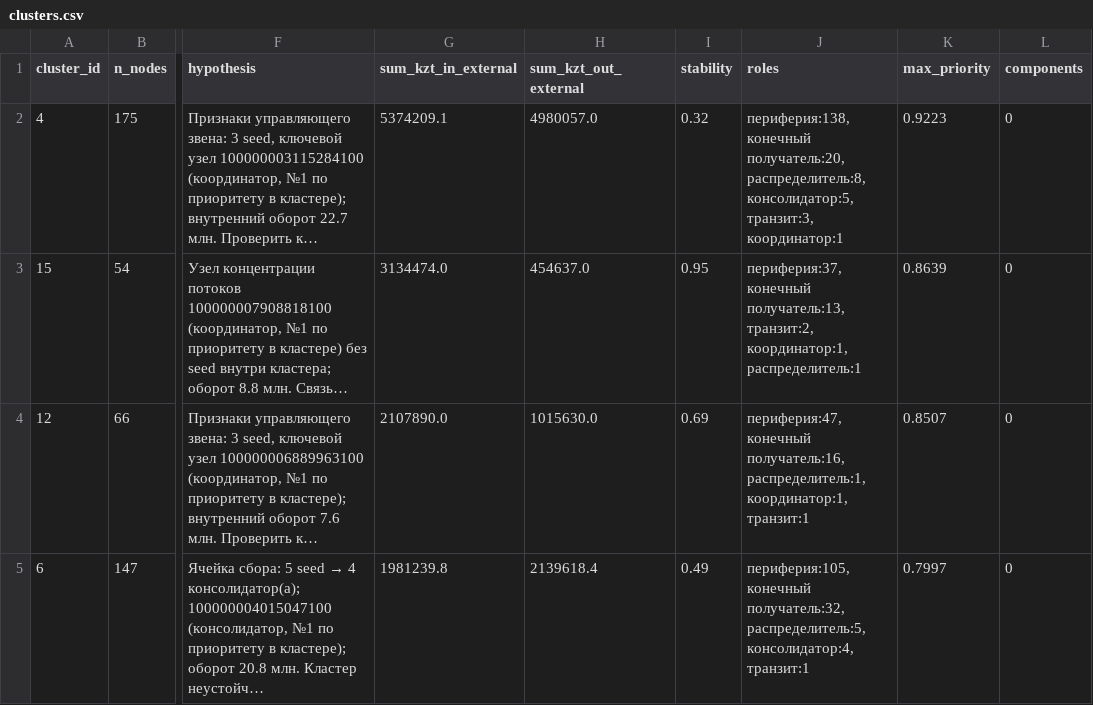
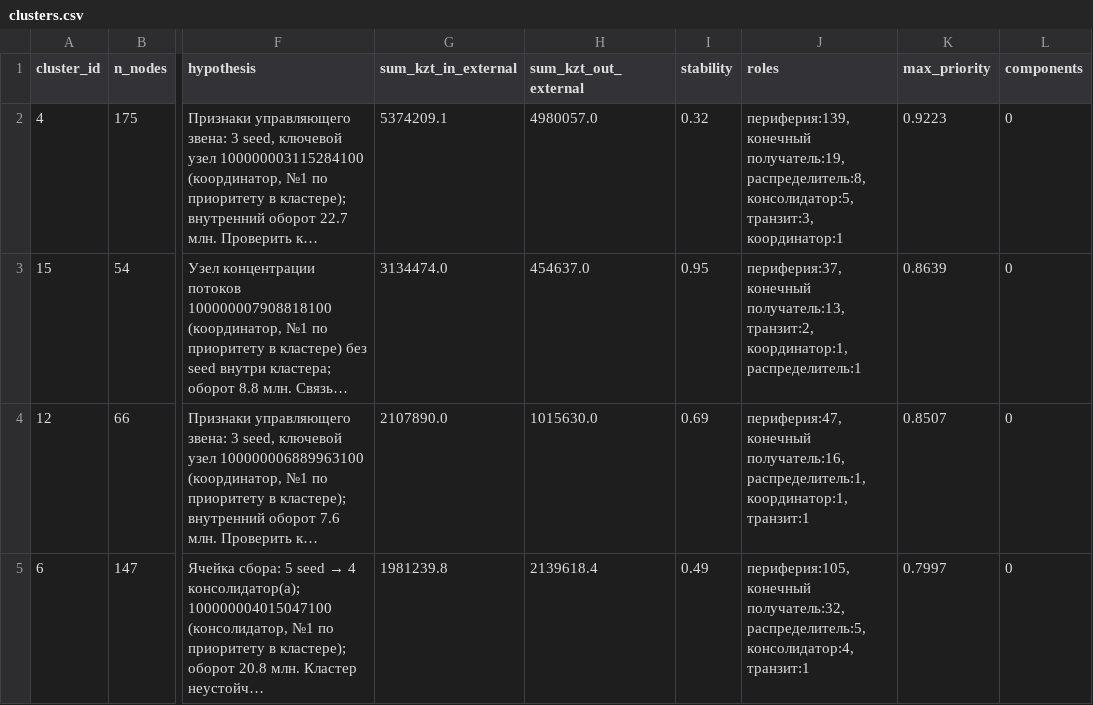
Before and after one commit to BAITC-Hacks/hack-7f60cc50-digital-nomads, a CSV file: out/clusters.csv, drawn as a sheet; only a part is shown, gaps mark what is left out; long unchanged cells end in …; the diff covers the shown part only; the diff names each change by its address in the sheet, - before the commit and + after, or states it on an @@ line.

```diff
--- a/out/clusters.csv
+++ b/out/clusters.csv
-J2 (roles): периферия:138, конечный получатель:20, распределитель:8, консолидатор:5,…
+J2 (roles): периферия:139, конечный получатель:19, распределитель:8, консолидатор:5,…
```
Also changed, not shown: 6 edited cells elsewhere in this file, out/gaps.csv, out/nodes_roles.csv, 25 other files.
